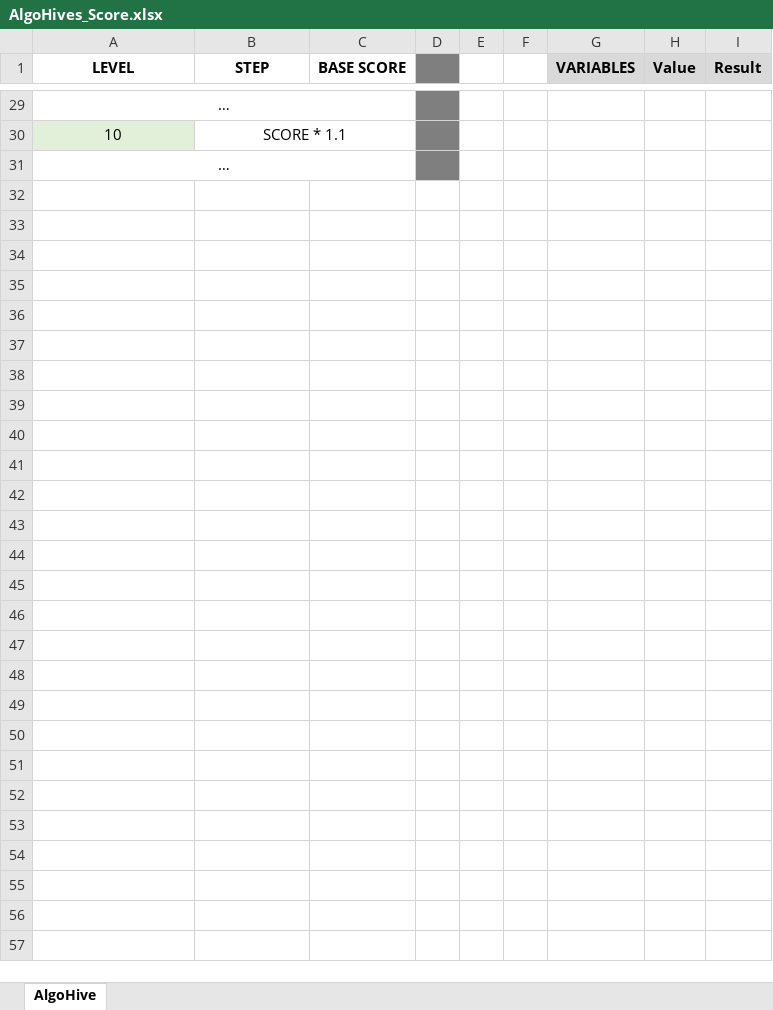
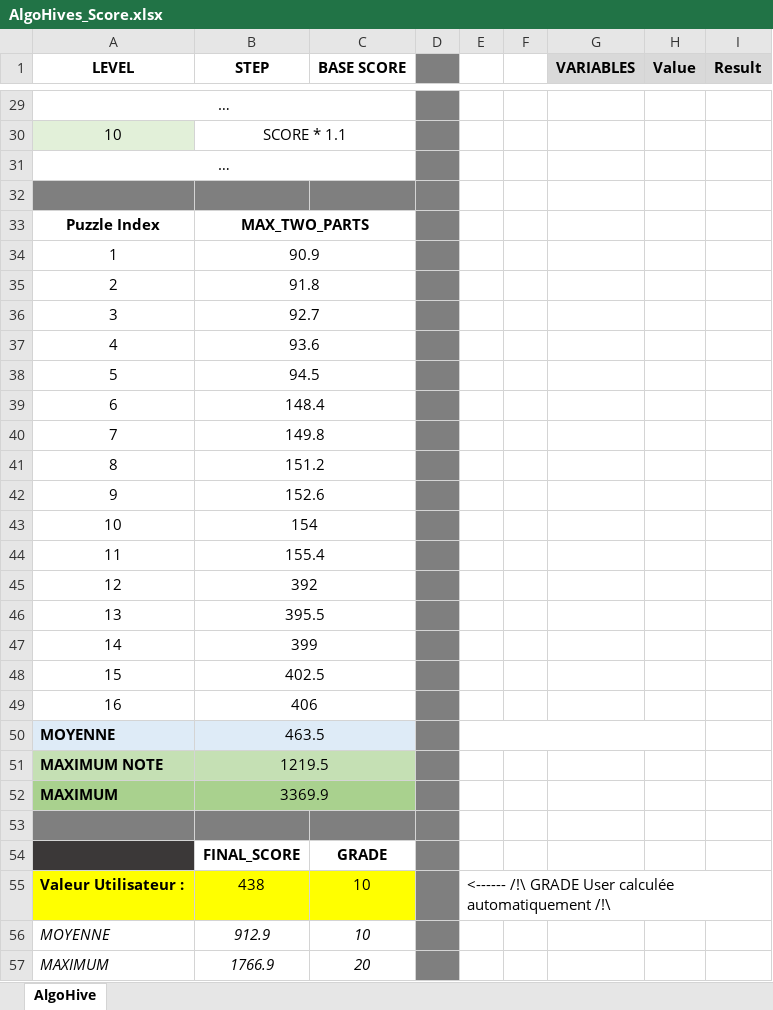
Before and after one commit to AlgoHive-Coding-Puzzles/Documentation, an Excel workbook: AlgoHives_Score.xlsx, sheet AlgoHive, drawn as a sheet; only a part is shown, gaps mark what is left out; values as stored, in another font and other column widths than the file's, no borders; the diff names each change by its address in the sheet, - before the commit and + after, or states it on an @@ line.

Commit message:
Update AlgoHives_Score.xlsx with revised scoring data

```diff
--- a/AlgoHives_Score.xlsx (sheet AlgoHive)
+++ b/AlgoHives_Score.xlsx (sheet AlgoHive)
+row 32: (empty)
+row 33: Puzzle Index | MAX_TWO_PARTS
+row 34: 1 | 90.9
+row 35: 2 | 91.8
+row 36: 3 | 92.7
+row 37: 4 | 93.6
+row 38: 5 | 94.5
+row 39: 6 | 148.4
+row 40: 7 | 149.8
+row 41: 8 | 151.2
+row 42: 9 | 152.6
+row 43: 10 | 154
+row 44: 11 | 155.4
+row 45: 12 | 392
+row 46: 13 | 395.5
+row 47: 14 | 399
+row 48: 15 | 402.5
+row 49: 16 | 406
+row 50: MOYENNE | 463.5
+row 51: MAXIMUM NOTE | 1219.5
+row 52: MAXIMUM | 3369.9
+row 53: (empty)
+row 54:  | FINAL_SCORE | GRADE
+row 55: Valeur Utilisateur : | 438 | 10 |  | <------ /!\ GRADE User calculée automatiquement /!\
+row 56: MOYENNE | 912.9 | 10
+row 57: MAXIMUM | 1766.9 | 20
```
